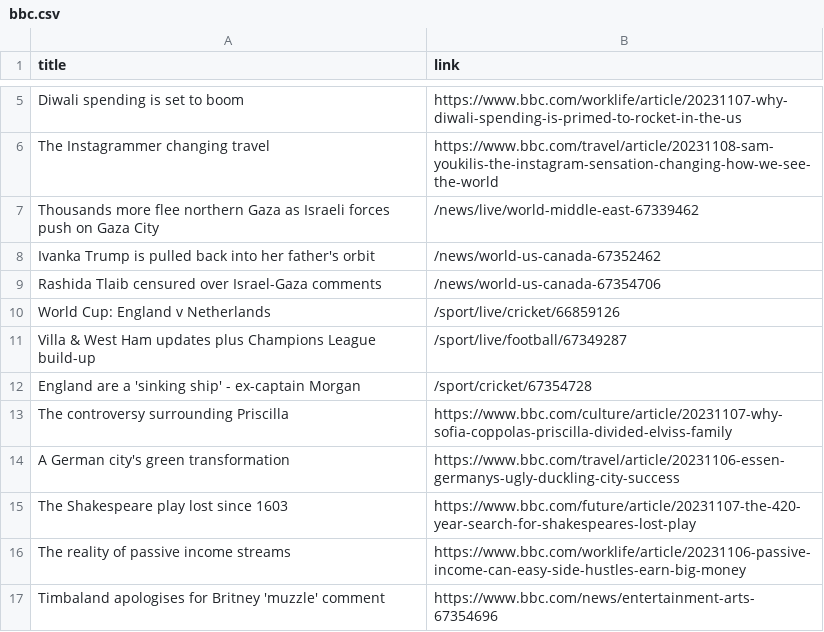
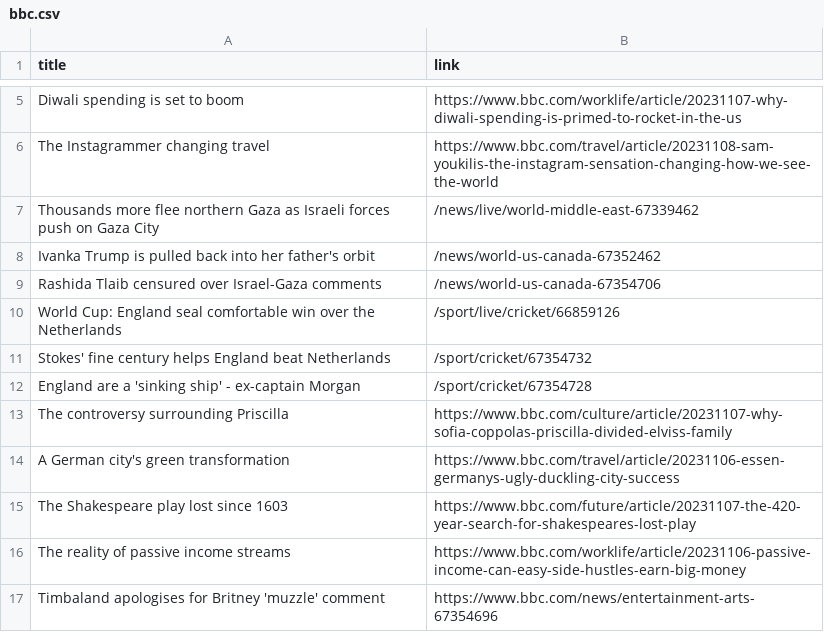
Before and after one commit to luyi-eve/automatic-scraper-bbc, a CSV file: bbc.csv, drawn as a sheet; only a part is shown, gaps mark what is left out.

```diff
--- a/bbc.csv
+++ b/bbc.csv
@@ -9,4 +9,4 @@ Ivanka Trump is pulled back into her father's orbit,/news/world-us-canada-673524
 Rashida Tlaib censured over Israel-Gaza comments,/news/world-us-canada-67354706
-World Cup: England v Netherlands,/sport/live/cricket/66859126
-Villa & West Ham updates plus Champions League build-up,/sport/live/football/67349287
+World Cup: England seal comfortable win over the Netherlands,/sport/live/cricket/66859126
+Stokes' fine century helps England beat Netherlands,/sport/cricket/67354732
 England are a 'sinking ship' - ex-captain Morgan,/sport/cricket/67354728
```
